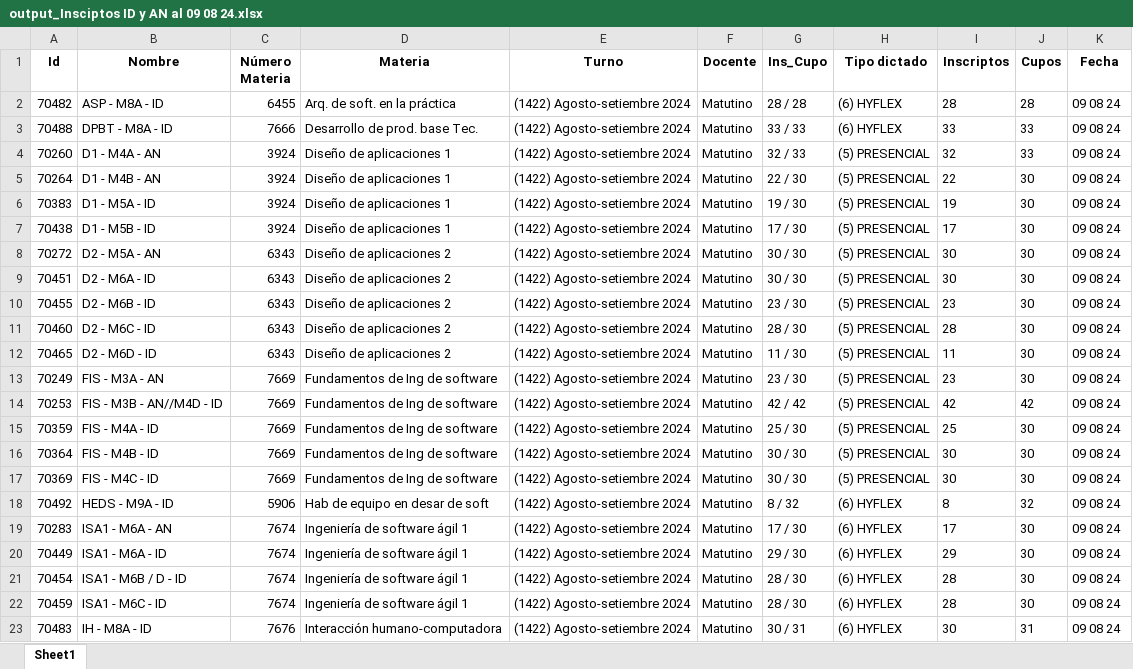
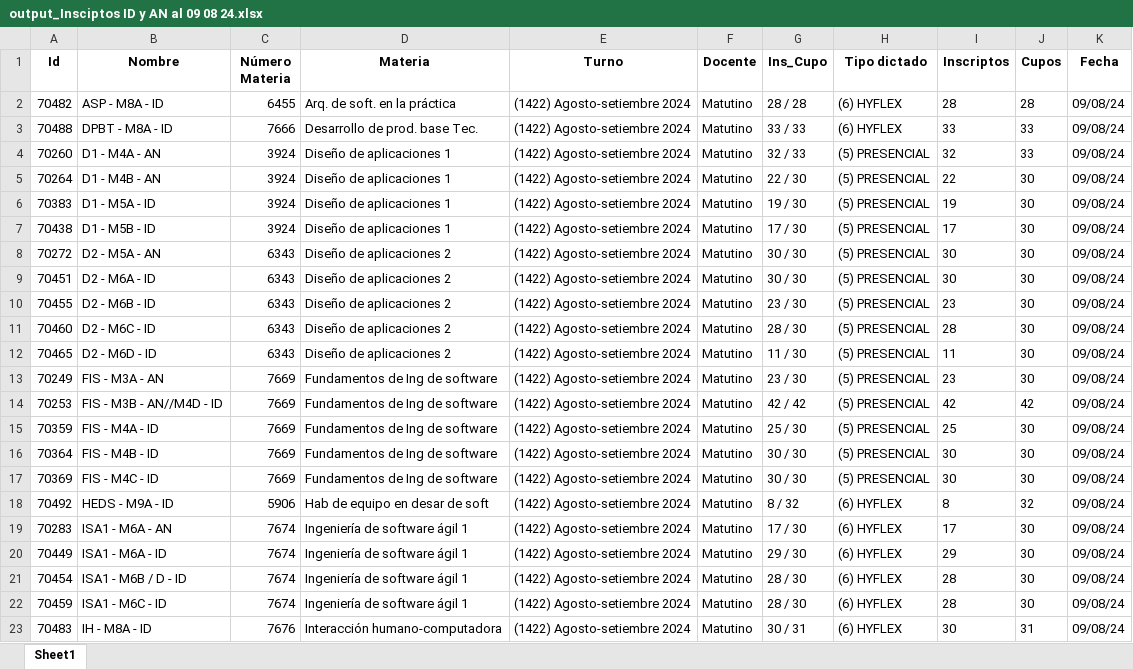
Before and after one commit to gamousquesORT/excelconverter, an Excel workbook: Leerplanillacupos/output_Insciptos ID y AN al 09 08 24.xlsx, sheet Sheet1, drawn as a sheet; values as stored, in another font and other column widths than the file's, no borders; the diff names each change by its address in the sheet, - before the commit and + after, or states it on an @@ line.

```diff
--- a/Leerplanillacupos/output_Insciptos ID y AN al 09 08 24.xlsx (sheet Sheet1)
+++ b/Leerplanillacupos/output_Insciptos ID y AN al 09 08 24.xlsx (sheet Sheet1)
-K2:K23 (Fecha): 09 08 24
+K2:K23 (Fecha): 09/08/24
```
Also changed, not shown: Leerplanillacupos/output_010324.xlsx, Leerplanillacupos/output_030323.xlsx, 5 other files.
